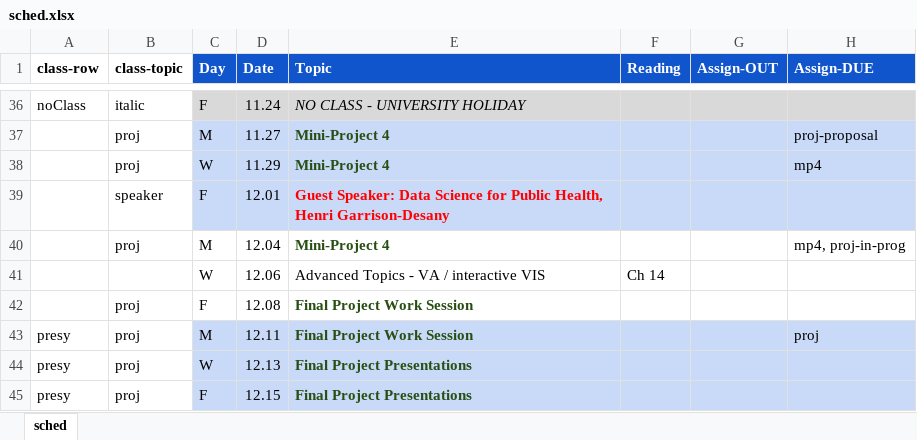
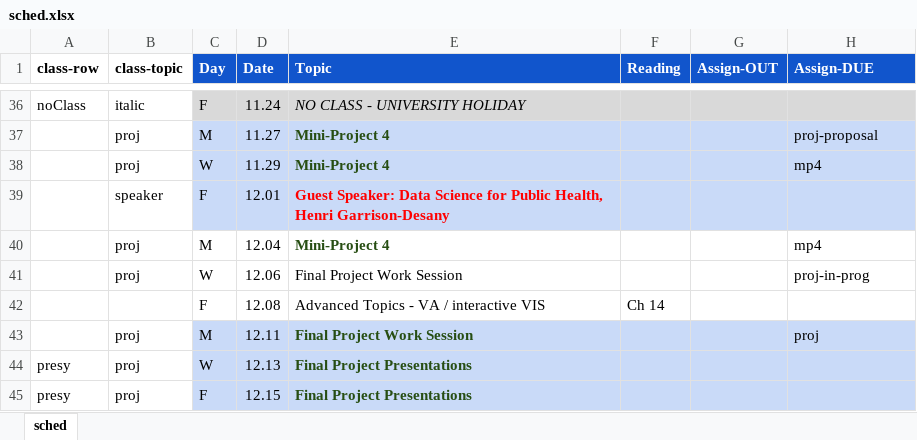
Before and after one commit to amosca01/Intro-DS-F23, an Excel workbook: assets/sched.xlsx, sheet sched, drawn as a sheet; only a part is shown, gaps mark what is left out; values as stored, in another font and other column widths than the file's, no borders; removed rows and columns are numbered as before the commit, all else as after; the diff names each change by its address in the sheet, - before the commit and + after, or states it on an @@ line.

```diff
--- a/assets/sched.xlsx (sheet sched)
+++ b/assets/sched.xlsx (sheet sched)
-H40 (Assign-DUE): mp4, proj-in-prog
+H40 (Assign-DUE): mp4
-row 41:  |  | W | 12.06 | Advanced Topics - VA / interactive VIS | Ch 14
-row 42:  | proj | F | 12.08 | Final Project Work Session
+row 41:  | proj | W | 12.06 | Final Project Work Session |  |  | proj-in-prog
+row 42:  |  | F | 12.08 | Advanced Topics - VA / interactive VIS | Ch 14
-A43 (class-row): presy
+A43 (class-row): (empty)
```
Also changed, not shown: 2 other files.
